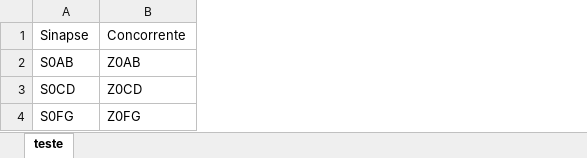
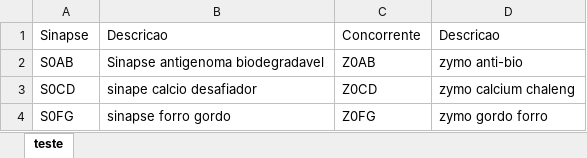
Before and after one commit to sinapsebiotecnologia/sinapsebiotecnologia.github.io, an Excel workbook: teste.xlsx, sheet teste, drawn as a sheet; values as stored, in another font and other column widths than the file's, no borders; the diff names each change by its address in the sheet, - before the commit and + after, or states it on an @@ line.

```diff
--- a/teste.xlsx (sheet teste)
+++ b/teste.xlsx (sheet teste)
+column B, rows 1-4: Descricao | Sinapse antigenoma biodegradavel | sinape calcio desafiador | sinapse forro gordo
+column D, rows 1-4: Descricao | zymo anti-bio | zymo calcium chaleng | zymo gordo forro
```
Also changed, not shown: 1 other file.
